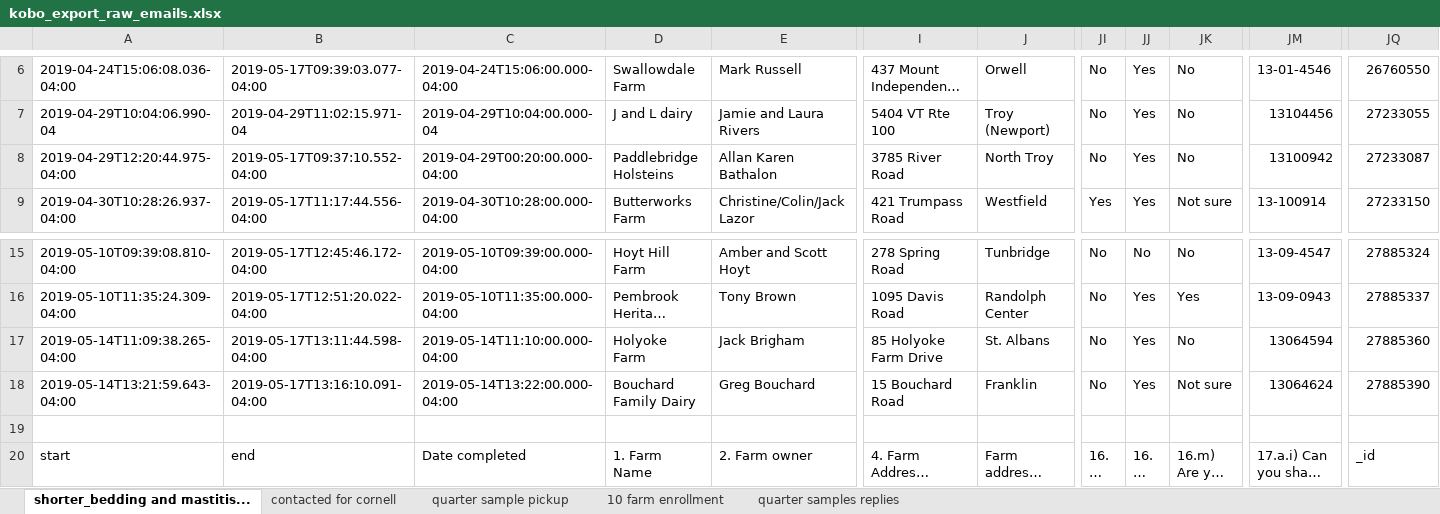
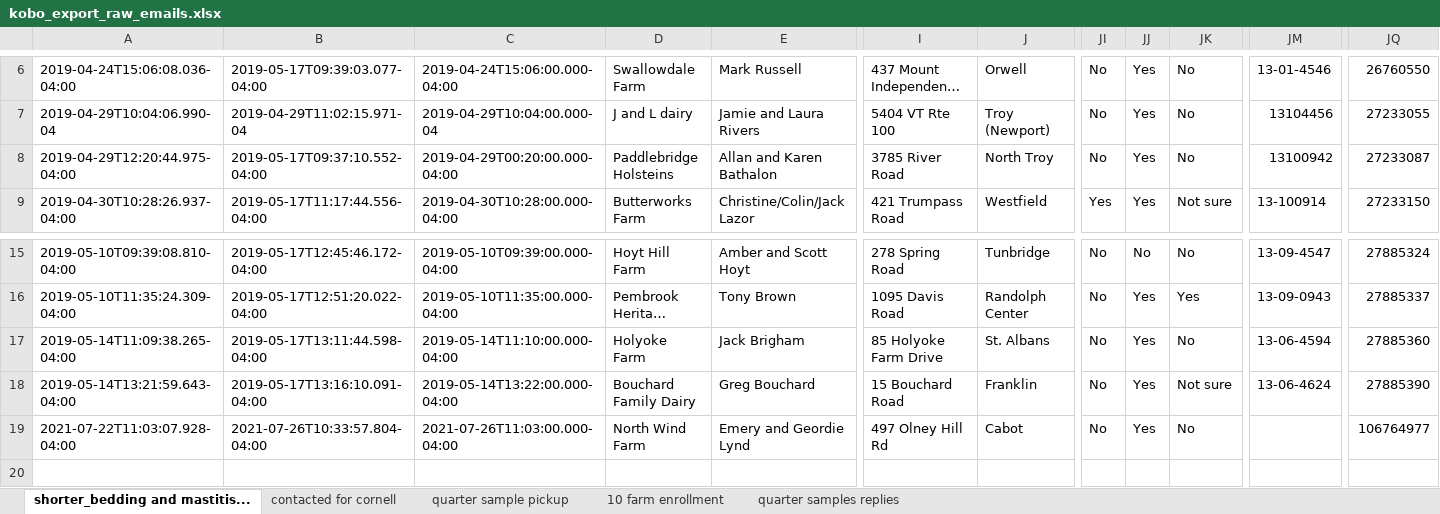
Before and after one commit to caitlin-jeffrey/OREI_Git, an Excel workbook: OREI_files/40-herd data/kobo_export_raw_emails.xlsx, sheet shorter_bedding and mastitis..., drawn as a sheet; only a part is shown, gaps mark what is left out; the shorter side is filled out with more unchanged rows; long unchanged cells end in …; values as stored, in another font and other column widths than the file's, no cell formats; rows hold the shown columns only; the diff names each change by its address in the sheet, - before the commit and + after, or states it on an @@ line.

```diff
--- a/OREI_files/40-herd data/kobo_export_raw_emails.xlsx (sheet shorter_bedding and mastitis...)
+++ b/OREI_files/40-herd data/kobo_export_raw_emails.xlsx (sheet shorter_bedding and mastitis...)
-E8: Allan Karen Bathalon
+E8: Allan and Karen Bathalon
-JM17: 13064594
+JM17: 13-06-4594
-JM18: 13064624
+JM18: 13-06-4624
+row 19: 2021-07-22T11:03:07.928-04:00 | 2021-07-26T10:33:57.804-04:00 | 2021-07-26T11:03:00.000-04:00 | North Wind Farm | Emery and Geordie Lynd | 497 Olney Hill Rd | Cabot | No | Yes | No |  | 106764977
```
Also changed, not shown: cell formats, OREI_files/10-herd data/MALDI files/Organizational sheets for MALDI shipments and IDs_ redos_counts_ regrows.xlsx, OREI_files/10-herd data/SHARED_culture results_excel format by herd_ with SCC_hygiene_MALDI_6_29_21.xlsx, 5 other files.
